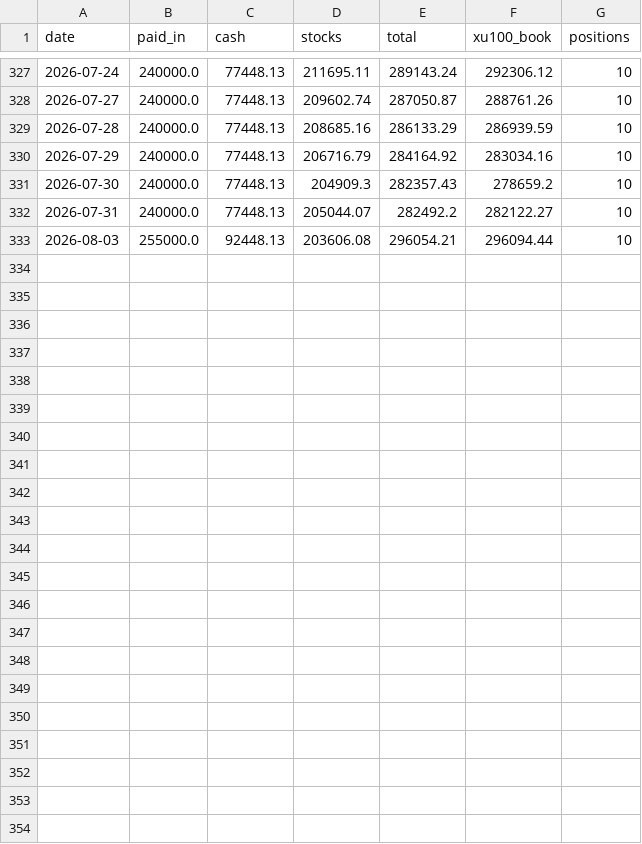
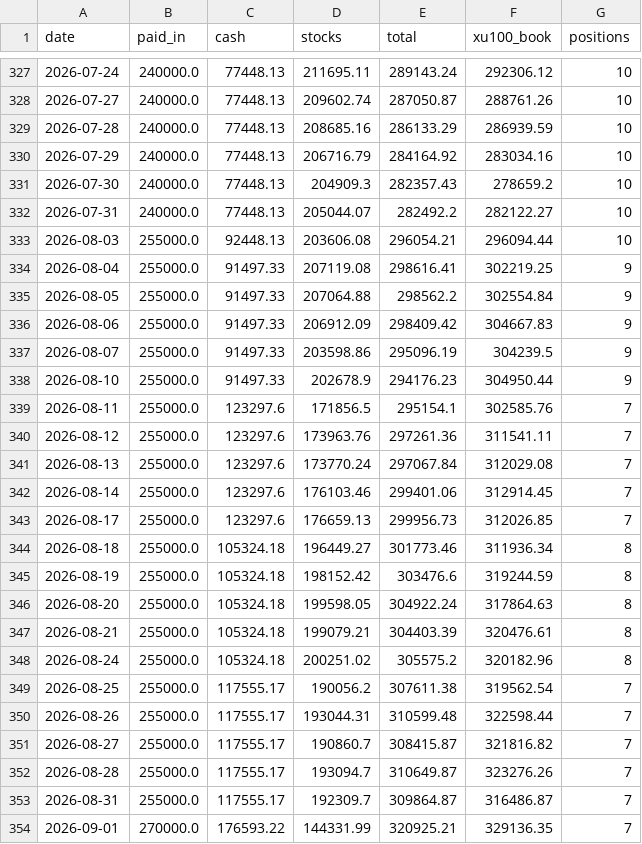
Before and after one commit to zxc28tarik/TOTAL-RASYO-HESAPLAYICI, a CSV file: data/full_bist_history_v1/sim/marks.csv, drawn as a sheet; only a part is shown, gaps mark what is left out; the diff names each change by its address in the sheet, - before the commit and + after, or states it on an @@ line.

```diff
--- a/data/full_bist_history_v1/sim/marks.csv
+++ b/data/full_bist_history_v1/sim/marks.csv
+row 334: 2026-08-04 | 255000.0 | 91497.33 | 207119.08 | 298616.41 | 302219.25 | 9
+row 335: 2026-08-05 | 255000.0 | 91497.33 | 207064.88 | 298562.2 | 302554.84 | 9
+row 336: 2026-08-06 | 255000.0 | 91497.33 | 206912.09 | 298409.42 | 304667.83 | 9
+row 337: 2026-08-07 | 255000.0 | 91497.33 | 203598.86 | 295096.19 | 304239.5 | 9
+row 338: 2026-08-10 | 255000.0 | 91497.33 | 202678.9 | 294176.23 | 304950.44 | 9
+row 339: 2026-08-11 | 255000.0 | 123297.6 | 171856.5 | 295154.1 | 302585.76 | 7
+row 340: 2026-08-12 | 255000.0 | 123297.6 | 173963.76 | 297261.36 | 311541.11 | 7
+row 341: 2026-08-13 | 255000.0 | 123297.6 | 173770.24 | 297067.84 | 312029.08 | 7
+row 342: 2026-08-14 | 255000.0 | 123297.6 | 176103.46 | 299401.06 | 312914.45 | 7
+row 343: 2026-08-17 | 255000.0 | 123297.6 | 176659.13 | 299956.73 | 312026.85 | 7
+row 344: 2026-08-18 | 255000.0 | 105324.18 | 196449.27 | 301773.46 | 311936.34 | 8
+row 345: 2026-08-19 | 255000.0 | 105324.18 | 198152.42 | 303476.6 | 319244.59 | 8
+row 346: 2026-08-20 | 255000.0 | 105324.18 | 199598.05 | 304922.24 | 317864.63 | 8
+row 347: 2026-08-21 | 255000.0 | 105324.18 | 199079.21 | 304403.39 | 320476.61 | 8
+row 348: 2026-08-24 | 255000.0 | 105324.18 | 200251.02 | 305575.2 | 320182.96 | 8
+row 349: 2026-08-25 | 255000.0 | 117555.17 | 190056.2 | 307611.38 | 319562.54 | 7
+row 350: 2026-08-26 | 255000.0 | 117555.17 | 193044.31 | 310599.48 | 322598.44 | 7
+row 351: 2026-08-27 | 255000.0 | 117555.17 | 190860.7 | 308415.87 | 321816.82 | 7
+row 352: 2026-08-28 | 255000.0 | 117555.17 | 193094.7 | 310649.87 | 323276.26 | 7
+row 353: 2026-08-31 | 255000.0 | 117555.17 | 192309.7 | 309864.87 | 316486.87 | 7
+row 354: 2026-09-01 | 270000.0 | 176593.22 | 144331.99 | 320925.21 | 329136.35 | 7
```
Also changed, not shown: 2 other files.
